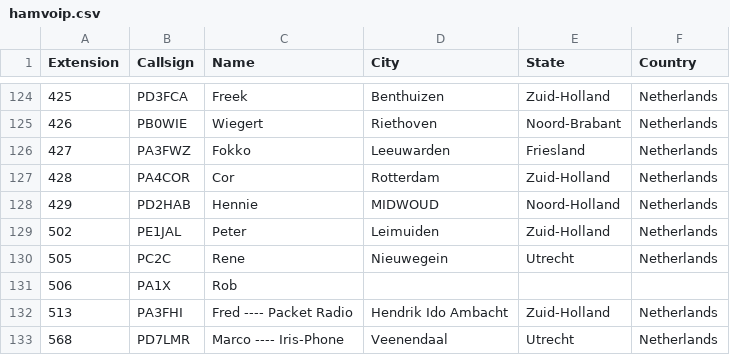
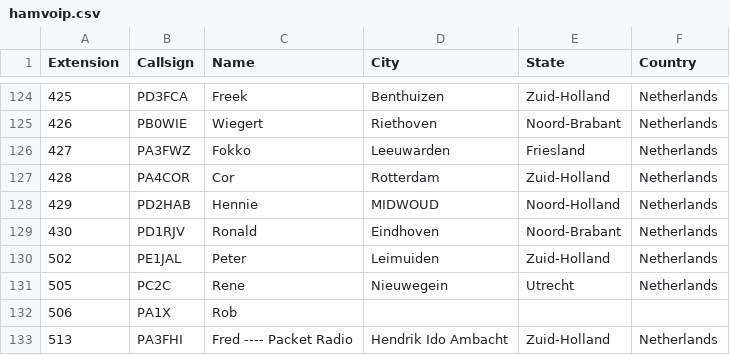
Before and after one commit to DMR-Database/dmr-database-appdata, a CSV file: hamvoip.csv, drawn as a sheet; only a part is shown, gaps mark what is left out; the shorter side is filled out with more unchanged rows.

```diff
--- a/hamvoip.csv
+++ b/hamvoip.csv
@@ -128,2 +128,3 @@ Extension,Callsign,Name,City,State,Country
 429,PD2HAB,Hennie,MIDWOUD,Noord-Holland,Netherlands
+430,PD1RJV,Ronald,Eindhoven,Noord-Brabant,Netherlands
 502,PE1JAL,Peter,Leimuiden,Zuid-Holland,Netherlands
```
Also changed, not shown: 1 other file.
